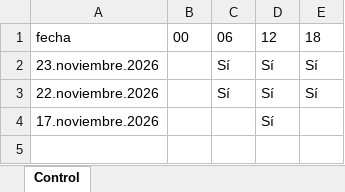
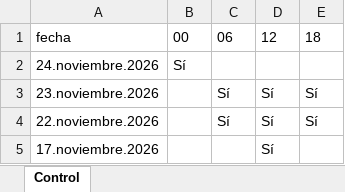
Before and after one commit to yoqai2a/Y0Qa1_Master_2026_11_18, an Excel workbook: ___Data/control.xlsx, sheet Control, drawn as a sheet; values as stored, in another font and other column widths than the file's, no borders; the diff names each change by its address in the sheet, - before the commit and + after, or states it on an @@ line.

```diff
--- a/___Data/control.xlsx (sheet Control)
+++ b/___Data/control.xlsx (sheet Control)
+row 2: 24.noviembre.2026 | Sí
```
Also changed, not shown: 11 other files.
